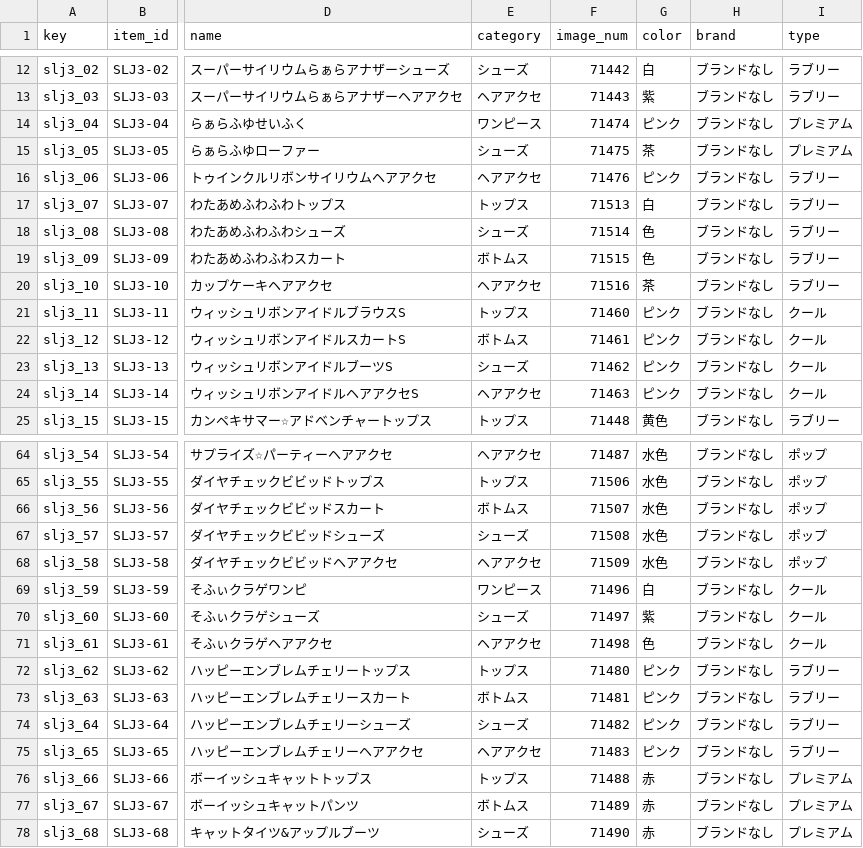
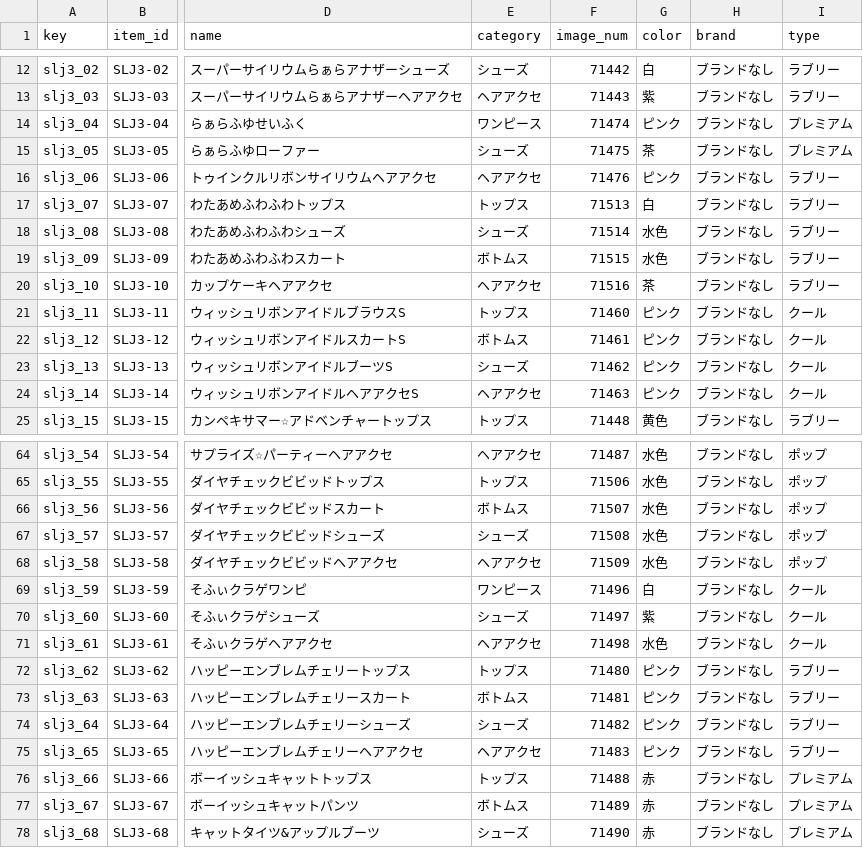
Before and after one commit to prickathon/prismdb, a CSV file: _data/item/prichan-items-PP5.csv, drawn as a sheet; only a part is shown, gaps mark what is left out; the diff names each change by its address in the sheet, - before the commit and + after, or states it on an @@ line.

Commit message:
脱字修正

```diff
--- a/_data/item/prichan-items-PP5.csv
+++ b/_data/item/prichan-items-PP5.csv
-G18:G19 (color): 色
+G18:G19 (color): 水色
-G71 (color): 色
+G71 (color): 水色
```
